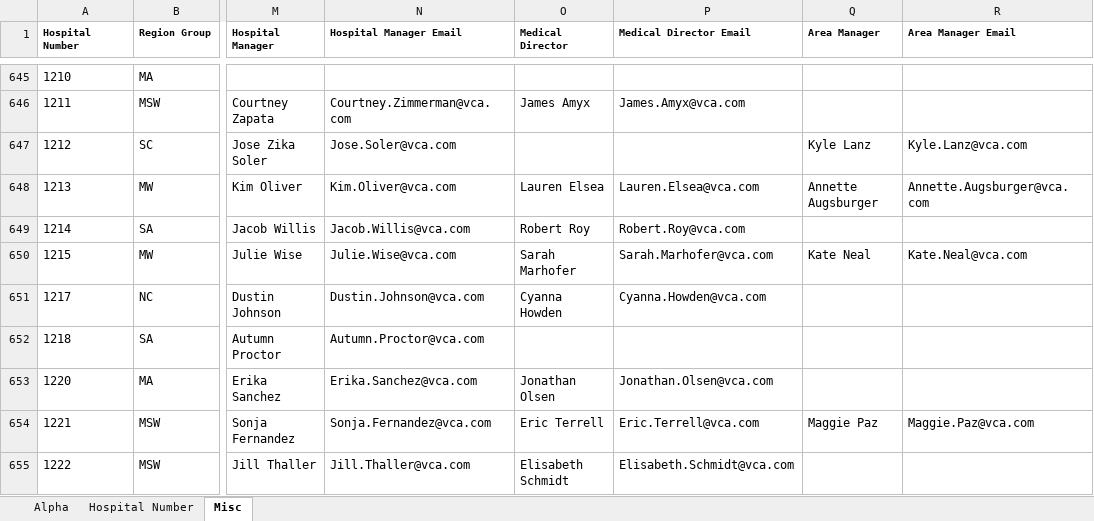
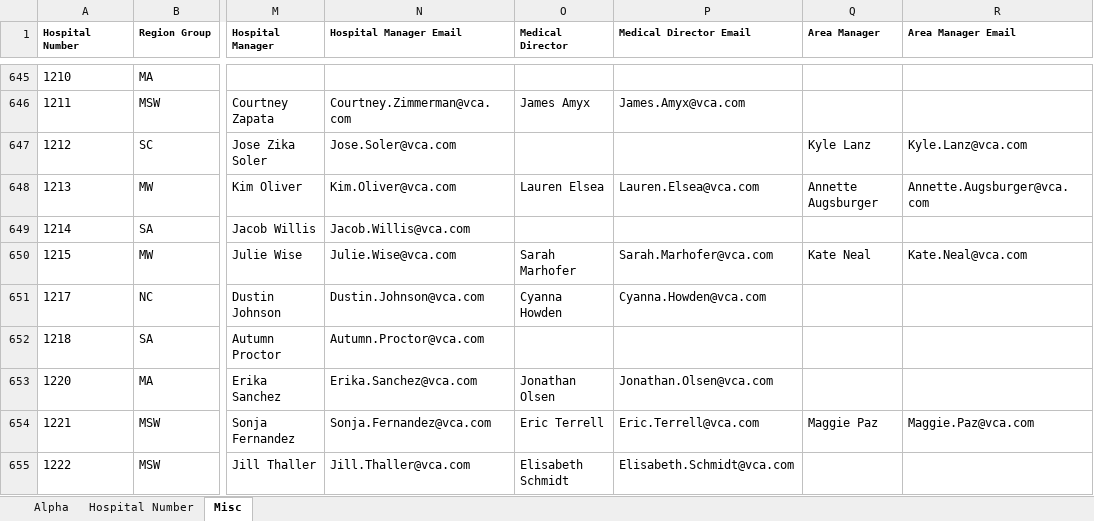
Before and after one commit to marcky168/VCATechManager, an Excel workbook: Private/csv/HOSPITALMASTER.xlsx, sheet Misc, drawn as a sheet; only a part is shown, gaps mark what is left out; values as stored, in another font and other column widths than the file's, no borders; the diff names each change by its address in the sheet, - before the commit and + after, or states it on an @@ line.

```diff
--- a/Private/csv/HOSPITALMASTER.xlsx (sheet Misc)
+++ b/Private/csv/HOSPITALMASTER.xlsx (sheet Misc)
-O649 (Medical Director): Robert Roy
+O649 (Medical Director): (empty)
-P649 (Medical Director Email): Robert.Roy@vca.com
+P649 (Medical Director Email): (empty)
```
Also changed, not shown: sheet Alpha, sheet Hospital Number, 1 other file.
